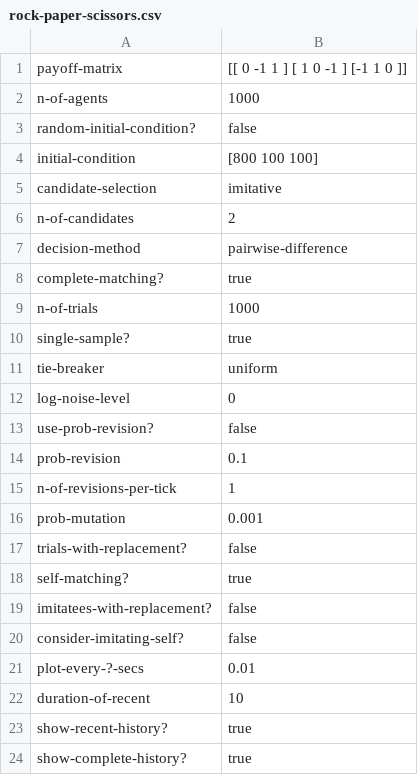
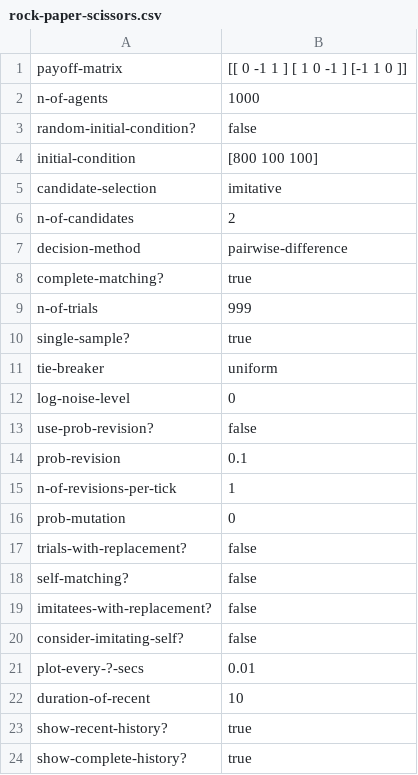
Before and after one commit to luis-r-izquierdo/abed-1pop, a CSV file: parameter-files/rock-paper-scissors.csv, drawn as a sheet.

```diff
--- a/parameter-files/rock-paper-scissors.csv
+++ b/parameter-files/rock-paper-scissors.csv
@@ -8,3 +8,3 @@ decision-method,"pairwise-difference"
 complete-matching?,true
-n-of-trials,1000
+n-of-trials,999
 single-sample?,true
@@ -15,5 +15,5 @@ prob-revision,0.1
 n-of-revisions-per-tick,1
-prob-mutation,0.001
+prob-mutation,0
 trials-with-replacement?,false
-self-matching?,true
+self-matching?,false
 imitatees-with-replacement?,false
```
Also changed, not shown: parameter-files/chaos.csv, parameter-files/good-rock-paper-scissors.csv, 1 other file.
